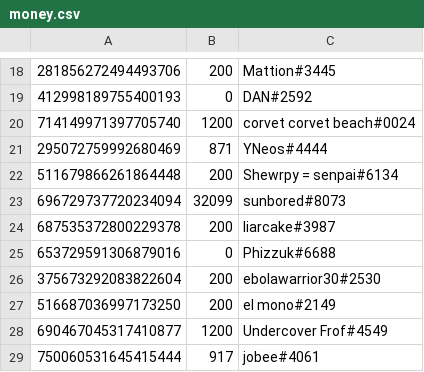
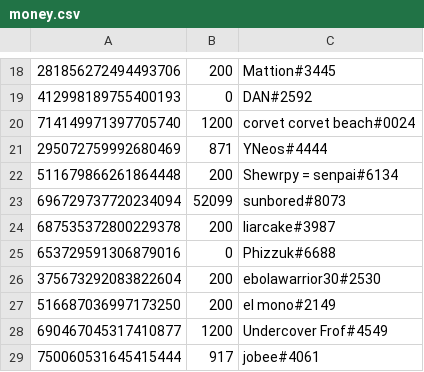
Before and after one commit to LevBernstein/BeardlessBot, a CSV file: resources/money.csv, drawn as a sheet; only a part is shown, gaps mark what is left out.

```diff
--- a/resources/money.csv
+++ b/resources/money.csv
@@ -22,3 +22,3 @@
 511679866261864448,200,Shewrpy = senpai#6134
-696729737720234094,32099,sunbored#8073
+696729737720234094,52099,sunbored#8073
 687535372800229378,200,liarcake#3987
```
Also changed, not shown: 4 other files.
